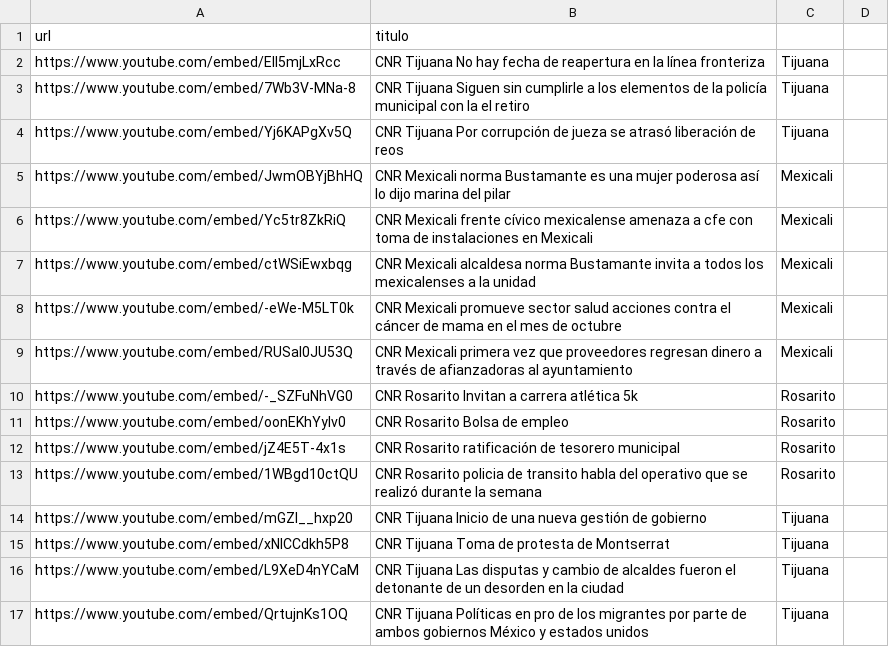
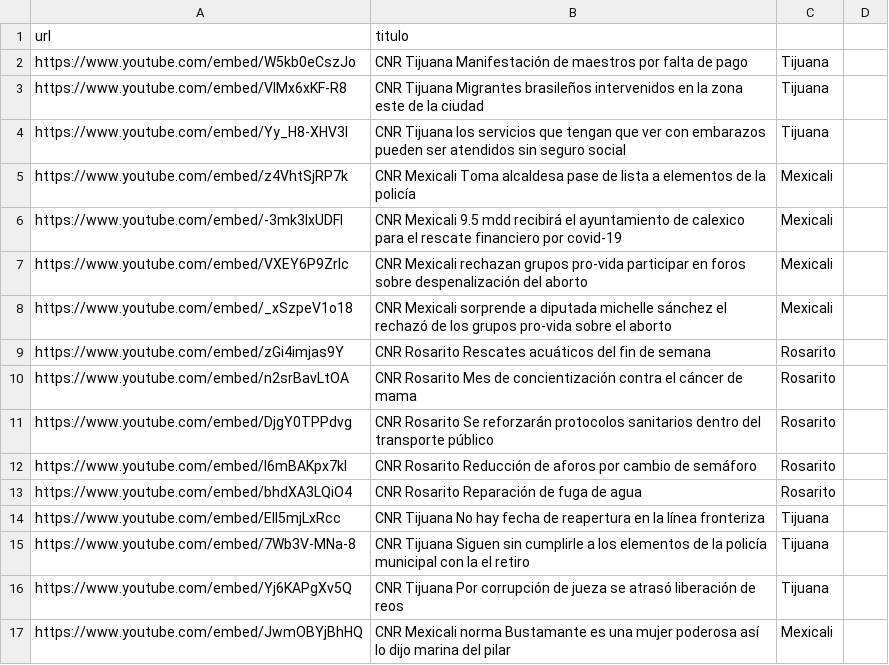
Before and after one commit to MauricioAlcala/cnr.tv, a CSV file: _data/videos.csv, drawn as a sheet; only a part is shown; the shorter side is filled out with more unchanged rows; the diff names each change by its address in the sheet, - before the commit and + after, or states it on an @@ line.

Commit message:
NOTAS OCTUBRE 4

```diff
--- a/_data/videos.csv
+++ b/_data/videos.csv
+row 2: https://www.youtube.com/embed/W5kb0eCszJo | CNR Tijuana Manifestación de maestros por falta de pago | Tijuana
+row 3: https://www.youtube.com/embed/VIMx6xKF-R8 | CNR Tijuana Migrantes brasileños intervenidos en la zona este de la ciudad | Tijuana
+row 4: https://www.youtube.com/embed/Yy_H8-XHV3I | CNR Tijuana los servicios que tengan que ver con embarazos pueden ser atendidos sin seguro social | Tijuana
+row 5: https://www.youtube.com/embed/z4VhtSjRP7k | CNR Mexicali Toma alcaldesa pase de lista a elementos de la policía | Mexicali
+row 6: https://www.youtube.com/embed/-3mk3IxUDFI | CNR Mexicali 9.5 mdd recibirá el ayuntamiento de calexico para el rescate financiero por covid-19 | Mexicali
+row 7: https://www.youtube.com/embed/VXEY6P9Zrlc | CNR Mexicali rechazan grupos pro-vida participar en foros sobre despenalización del aborto | Mexicali
+row 8: https://www.youtube.com/embed/_xSzpeV1o18 | CNR Mexicali sorprende a diputada michelle sánchez el rechazó de los grupos pro-vida sobre el aborto | Mexicali
+row 9: https://www.youtube.com/embed/zGi4imjas9Y | CNR Rosarito Rescates acuáticos del fin de semana | Rosarito
+row 10: https://www.youtube.com/embed/n2srBavLtOA | CNR Rosarito Mes de concientización contra el cáncer de mama | Rosarito
+row 11: https://www.youtube.com/embed/DjgY0TPPdvg | CNR Rosarito Se reforzarán protocolos sanitarios dentro del transporte público | Rosarito
+row 12: https://www.youtube.com/embed/I6mBAKpx7kI | CNR Rosarito Reducción de aforos por cambio de semáforo | Rosarito
+row 13: https://www.youtube.com/embed/bhdXA3LQiO4 | CNR Rosarito Reparación de fuga de agua | Rosarito
```
